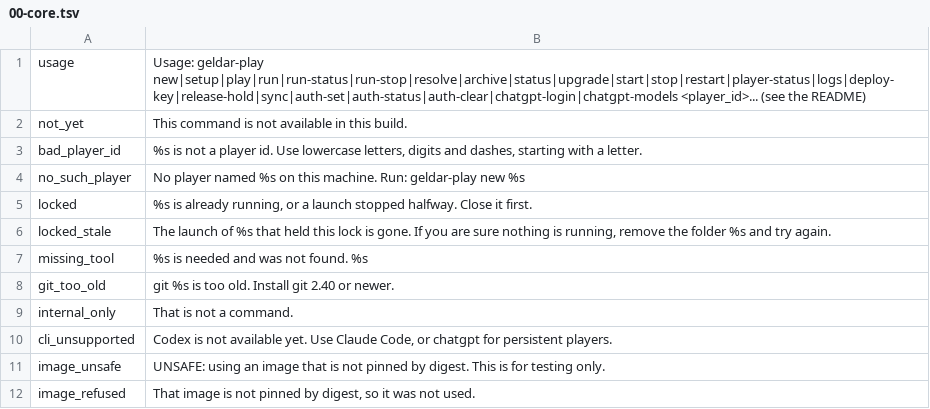
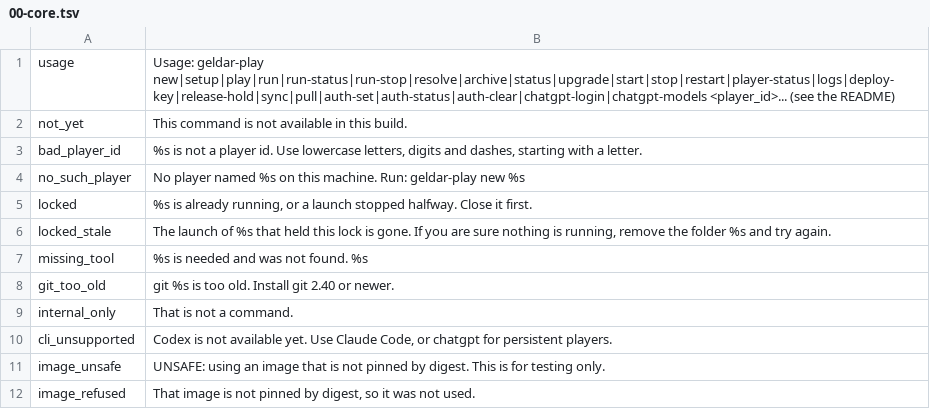
Before and after one commit to SandboxServers/geldar-scriptorium, a TSV file: launcher/messages.d/00-core.tsv, drawn as a sheet.

```diff
--- a/launcher/messages.d/00-core.tsv
+++ b/launcher/messages.d/00-core.tsv
@@ -1,2 +1,2 @@
-usage	Usage: geldar-play new|setup|play|run|run-status|run-stop|resolve|archive|status|upgrade|start|stop|restart|player-status|logs|deploy-key|release-hold|sync|auth-set|auth-status|auth-clear|chatgpt-login|chatgpt-models <player_id>... (see the README)
+usage	Usage: geldar-play new|setup|play|run|run-status|run-stop|resolve|archive|status|upgrade|start|stop|restart|player-status|logs|deploy-key|release-hold|sync|pull|auth-set|auth-status|auth-clear|chatgpt-login|chatgpt-models <player_id>... (see the README)
 not_yet	This command is not available in this build.
```
Also changed, not shown: 8 other files.
